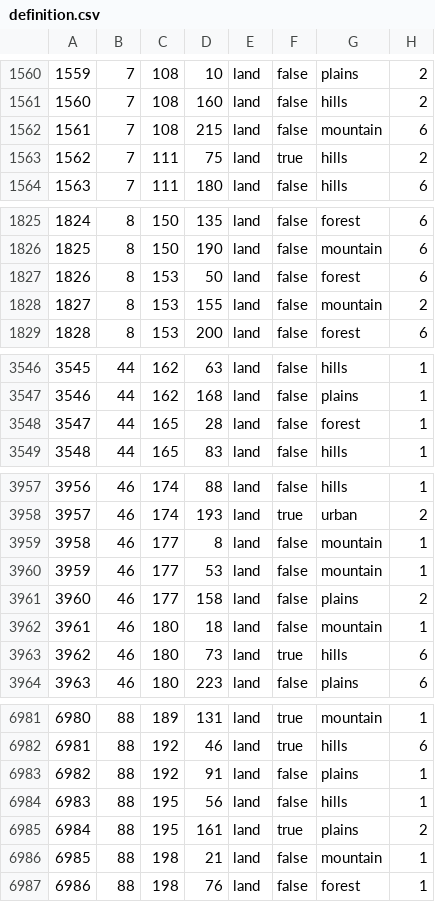
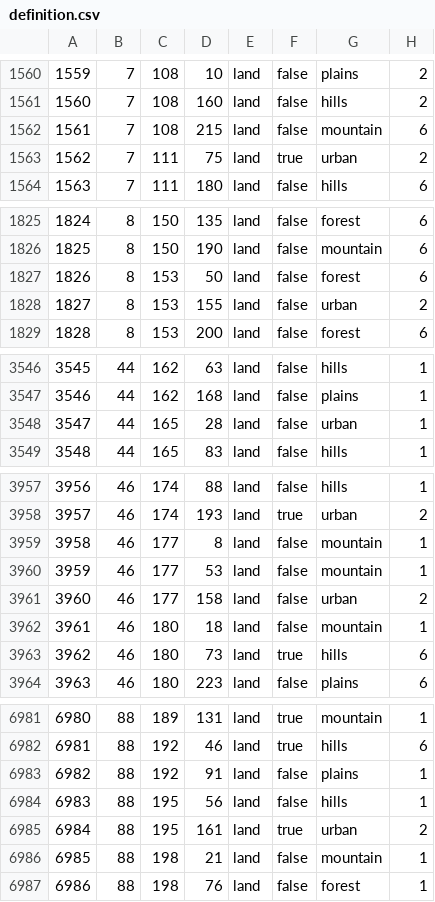
Before and after one commit to JoeBidenWhatAreYouHiding/kx, a CSV file: map/definition.csv, drawn as a sheet; only a part is shown, gaps mark what is left out; the diff covers the shown part only.

Commit message:
Update definition.csv

```diff
--- a/map/definition.csv
+++ b/map/definition.csv
@@ -1562,3 +1562,3 @@
 1561;7;108;215;land;false;mountain;6
-1562;7;111;75;land;true;hills;2
+1562;7;111;75;land;true;urban;2
 1563;7;111;180;land;false;hills;6
@@ -1827,3 +1827,3 @@
 1826;8;153;50;land;false;forest;6
-1827;8;153;155;land;false;mountain;2
+1827;8;153;155;land;false;urban;2
 1828;8;153;200;land;false;forest;6
@@ -3547,3 +3547,3 @@
 3546;44;162;168;land;false;plains;1
-3547;44;165;28;land;false;forest;1
+3547;44;165;28;land;false;urban;1
 3548;44;165;83;land;false;hills;1
@@ -3960,3 +3960,3 @@
 3959;46;177;53;land;false;mountain;1
-3960;46;177;158;land;false;plains;2
+3960;46;177;158;land;false;urban;2
 3961;46;180;18;land;false;mountain;1
@@ -6984,3 +6984,3 @@
 6983;88;195;56;land;false;hills;1
-6984;88;195;161;land;true;plains;2
+6984;88;195;161;land;true;urban;2
 6985;88;198;21;land;false;mountain;1
```
Also changed, not shown: 5 edited cells elsewhere in this file.
